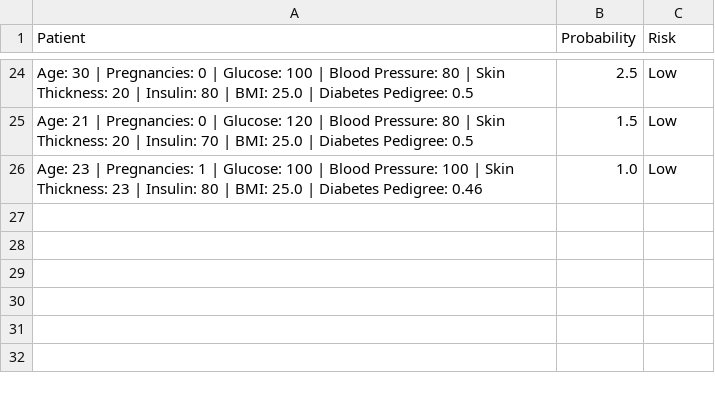
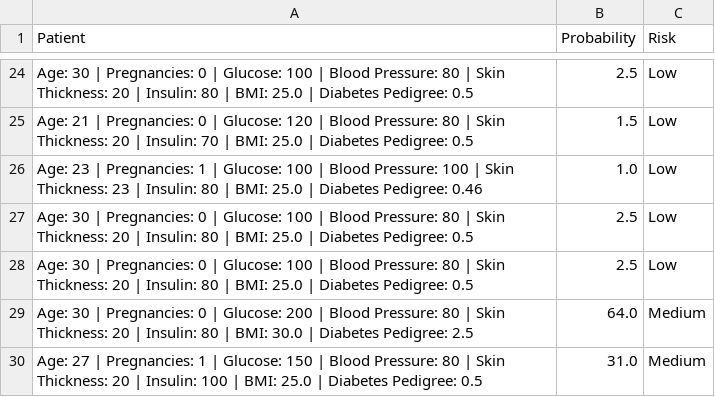
Before and after one commit to bhavyadeepikarani/Health-Guardian-Agentic-AI, a CSV file: data/patient_history.csv, drawn as a sheet; only a part is shown, gaps mark what is left out; the diff names each change by its address in the sheet, - before the commit and + after, or states it on an @@ line.

```diff
--- a/data/patient_history.csv
+++ b/data/patient_history.csv
+row 27: Age: 30 | Pregnancies: 0 | Glucose: 100 | Blood Pressure: 80 | Skin Thickness: 20 | Insulin: 80 | BMI: 25.0 | Diabetes Pedigree: 0.5 | 2.5 | Low
+row 28: Age: 30 | Pregnancies: 0 | Glucose: 100 | Blood Pressure: 80 | Skin Thickness: 20 | Insulin: 80 | BMI: 25.0 | Diabetes Pedigree: 0.5 | 2.5 | Low
+row 29: Age: 30 | Pregnancies: 0 | Glucose: 200 | Blood Pressure: 80 | Skin Thickness: 20 | Insulin: 80 | BMI: 30.0 | Diabetes Pedigree: 2.5 | 64.0 | Medium
+row 30: Age: 27 | Pregnancies: 1 | Glucose: 150 | Blood Pressure: 80 | Skin Thickness: 20 | Insulin: 100 | BMI: 25.0 | Diabetes Pedigree: 0.5 | 31.0 | Medium
```
Also changed, not shown: 4 other files.
